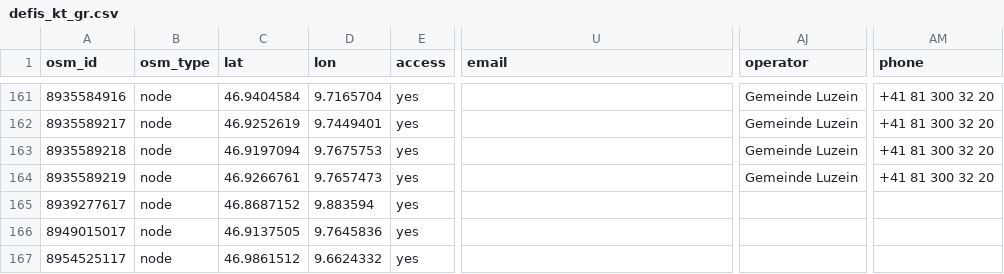
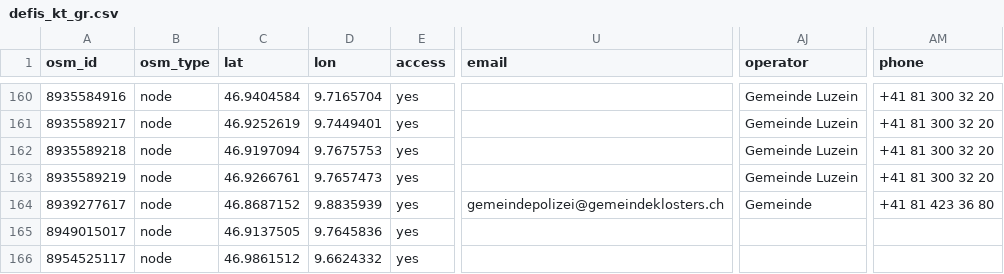
Before and after one commit to defikarte/defi_data, a CSV file: data/csv/defis_kt_gr.csv, drawn as a sheet; only a part is shown, gaps mark what is left out; addresses are those after the commit; the diff covers the shown part only; the diff names each change by its address in the sheet, - before the commit and + after, or states it on an @@ line.

```diff
--- a/data/csv/defis_kt_gr.csv
+++ b/data/csv/defis_kt_gr.csv
-D164 (lon): 9.883594
+D164 (lon): 9.8835939
-U164 (email): (empty)
+U164 (email): gemeindepolizei@gemeindeklosters.ch
-AJ164 (operator): (empty)
+AJ164 (operator): Gemeinde
-AM164 (phone): (empty)
+AM164 (phone): +41 81 423 36 80
```
Also changed, not shown: 2 added rows, 2 removed rows and 40 edited cells elsewhere in this file, data/csv/defis_dispo_basel.csv, data/csv/defis_dispo_luks.csv, 11 other files.
